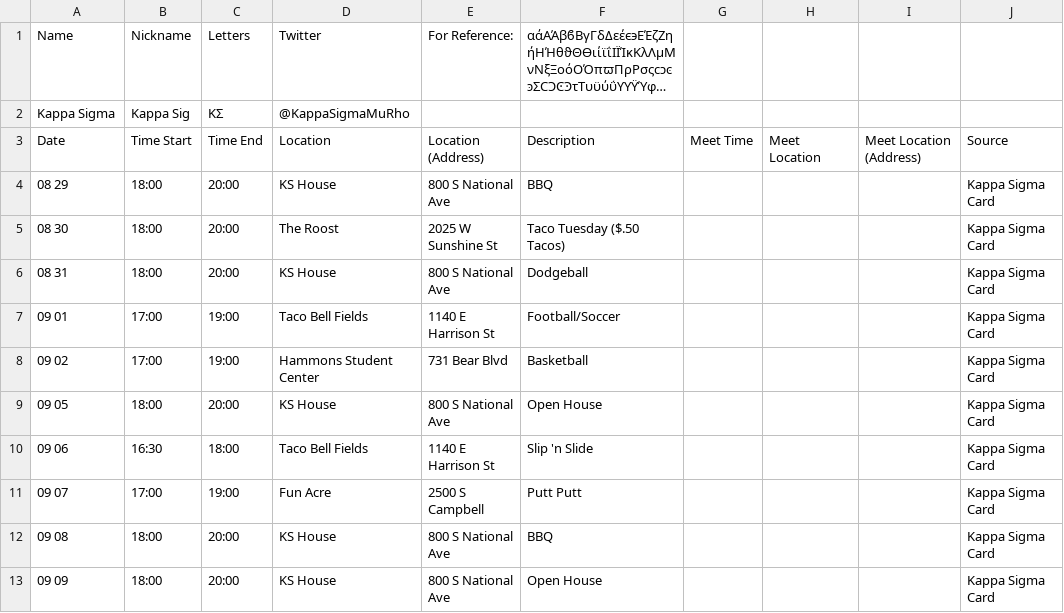
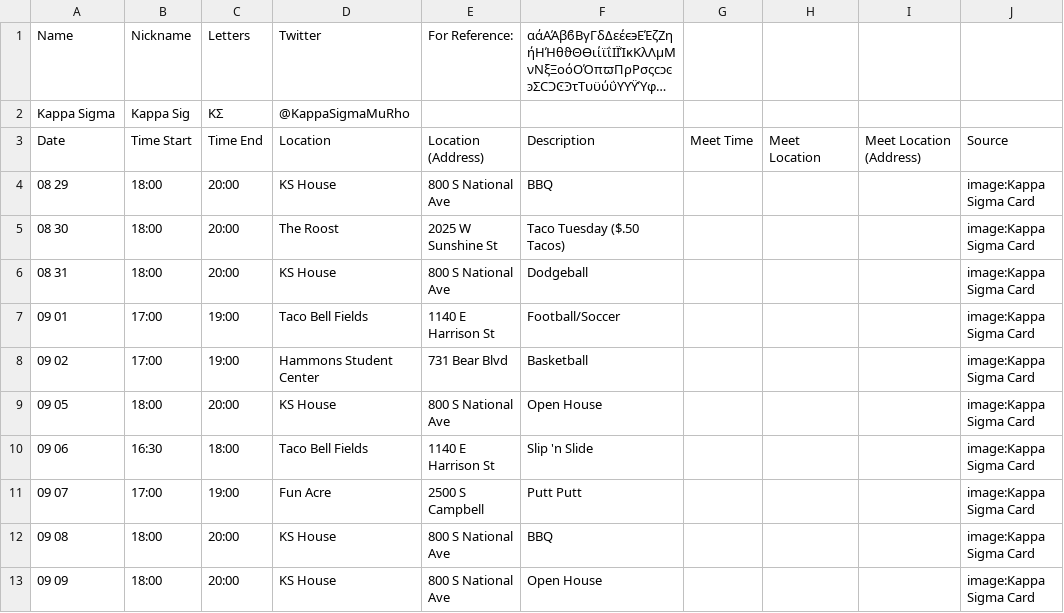
Before and after one commit to ZombieHippie/mostate-vodka-data, a CSV file: data/Rush Events - Fall 2016 - KappaSigma.csv, drawn as a sheet; long unchanged cells end in ….

```diff
--- a/data/Rush Events - Fall 2016 - KappaSigma.csv
+++ b/data/Rush Events - Fall 2016 - KappaSigma.csv
@@ -3,11 +3,11 @@ Kappa Sigma,Kappa Sig,ΚΣ,@KappaSigmaMuRho,,,,,,
 Date,Time Start,Time End,Location,Location (Address),Description,Meet Time,Meet Location,Meet Location (Address),Source
-08 29,18:00,20:00,KS House,800 S National Ave,BBQ ,,,,Kappa Sigma Card
-08 30,18:00,20:00,The Roost,2025 W Sunshine St,Taco Tuesday ($.50 Tacos),,,,Kappa Sigma Card
-08 31,18:00,20:00,KS House,800 S National Ave,Dodgeball,,,,Kappa Sigma Card
-09 01,17:00,19:00,Taco Bell Fields,1140 E Harrison St,Football/Soccer,,,,Kappa Sigma Card
-09 02,17:00,19:00,Hammons Student Center,731 Bear Blvd,Basketball,,,,Kappa Sigma Card
-09 05,18:00,20:00,KS House,800 S National Ave,Open House,,,,Kappa Sigma Card
-09 06,16:30,18:00,Taco Bell Fields,1140 E Harrison St,Slip 'n Slide,,,,Kappa Sigma Card
-09 07,17:00,19:00,Fun Acre,2500 S Campbell,Putt Putt,,,,Kappa Sigma Card
-09 08,18:00,20:00,KS House,800 S National Ave,BBQ,,,,Kappa Sigma Card
-09 09,18:00,20:00,KS House,800 S National Ave,Open House,,,,Kappa Sigma Card
+08 29,18:00,20:00,KS House,800 S National Ave,BBQ ,,,,image:Kappa Sigma Card
+08 30,18:00,20:00,The Roost,2025 W Sunshine St,Taco Tuesday ($.50 Tacos),,,,image:Kappa Sigma Card
+08 31,18:00,20:00,KS House,800 S National Ave,Dodgeball,,,,image:Kappa Sigma Card
+09 01,17:00,19:00,Taco Bell Fields,1140 E Harrison St,Football/Soccer,,,,image:Kappa Sigma Card
+09 02,17:00,19:00,Hammons Student Center,731 Bear Blvd,Basketball,,,,image:Kappa Sigma Card
+09 05,18:00,20:00,KS House,800 S National Ave,Open House,,,,image:Kappa Sigma Card
+09 06,16:30,18:00,Taco Bell Fields,1140 E Harrison St,Slip 'n Slide,,,,image:Kappa Sigma Card
+09 07,17:00,19:00,Fun Acre,2500 S Campbell,Putt Putt,,,,image:Kappa Sigma Card
+09 08,18:00,20:00,KS House,800 S National Ave,BBQ,,,,image:Kappa Sigma Card
+09 09,18:00,20:00,KS House,800 S National Ave,Open House,,,,image:Kappa Sigma Card
```
Also changed, not shown: data/Rush Events - Fall 2016 - PhiGammaDelta.csv, data/Rush Events - Fall 2016 - Pi Kappa Alpha.csv, 6 other files.
